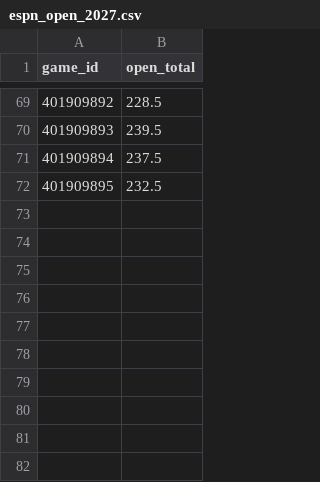
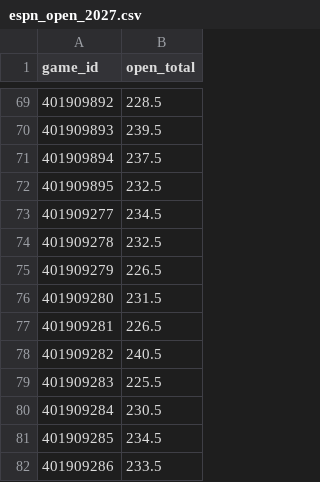
Before and after one commit to barrca12-rgb/NBA, a CSV file: lines/espn_open_2027.csv, drawn as a sheet; only a part is shown, gaps mark what is left out; the diff names each change by its address in the sheet, - before the commit and + after, or states it on an @@ line.

```diff
--- a/lines/espn_open_2027.csv
+++ b/lines/espn_open_2027.csv
+row 73: 401909277 | 234.5
+row 74: 401909278 | 232.5
+row 75: 401909279 | 226.5
+row 76: 401909280 | 231.5
+row 77: 401909281 | 226.5
+row 78: 401909282 | 240.5
+row 79: 401909283 | 225.5
+row 80: 401909284 | 230.5
+row 81: 401909285 | 234.5
+row 82: 401909286 | 233.5
```
Also changed, not shown: injuries/latest.csv, injuries/log.csv, 3 other files.
